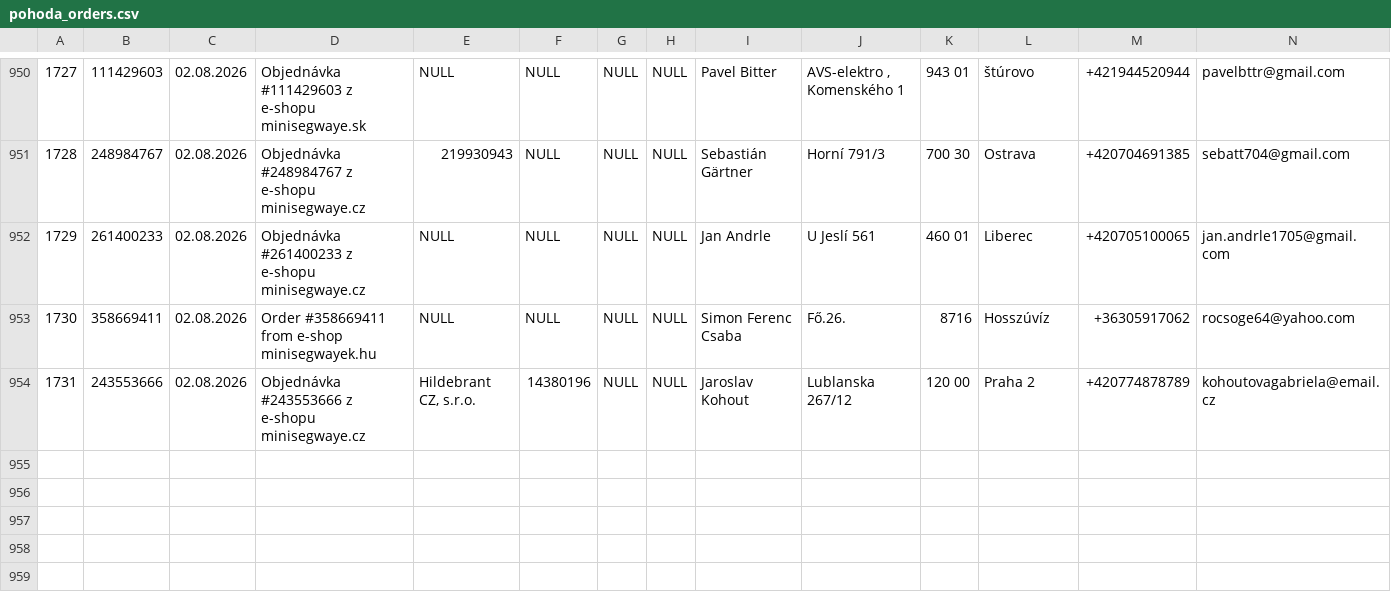
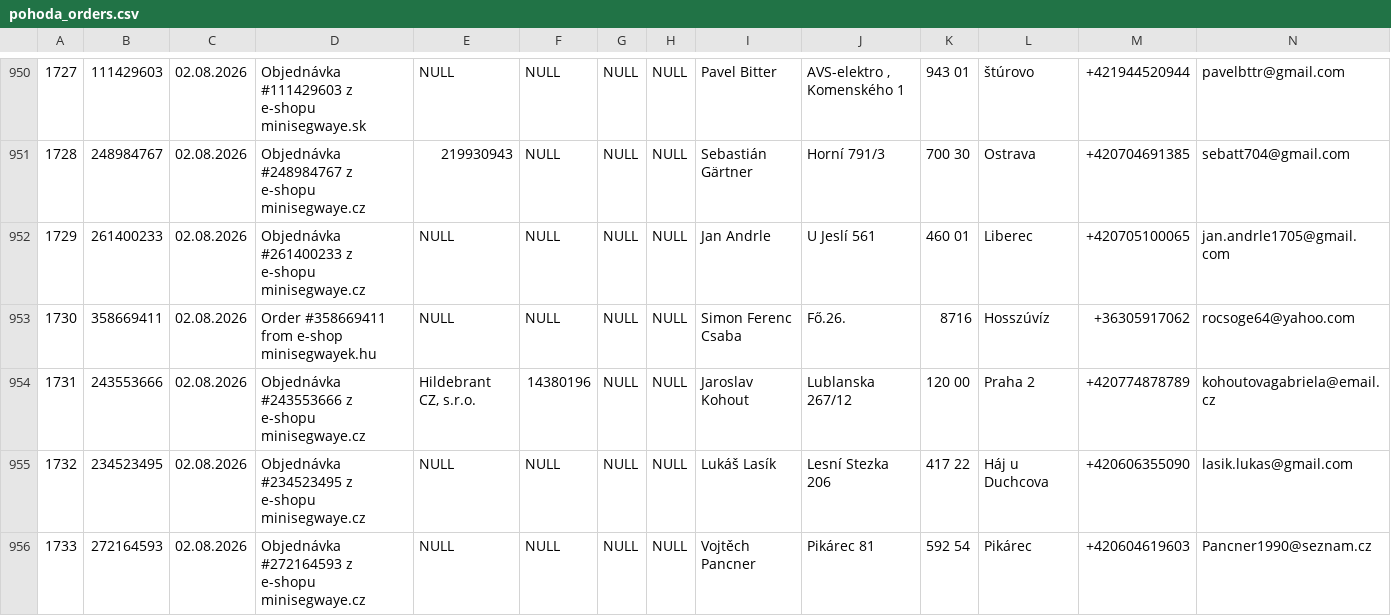
Before and after one commit to siso9993/orders-api, a CSV file: api/pohoda_orders.csv, drawn as a sheet; only a part is shown, gaps mark what is left out; rows hold the shown columns only; the diff names each change by its address in the sheet, - before the commit and + after, or states it on an @@ line.

```diff
--- a/api/pohoda_orders.csv
+++ b/api/pohoda_orders.csv
+row 955: 1732 | 234523495 | 02.08.2026 | Objednávka #234523495 z e-shopu minisegwaye.cz | NULL | NULL | NULL | NULL | Lukáš Lasík | Lesní Stezka 206 | 417 22 | Háj u Duchcova | +420606355090 | lasik.lukas@gmail.com
+row 956: 1733 | 272164593 | 02.08.2026 | Objednávka #272164593 z e-shopu minisegwaye.cz | NULL | NULL | NULL | NULL | Vojtěch Pancner | Pikárec 81 | 592 54 | Pikárec | +420604619603 | Pancner1990@seznam.cz
```
